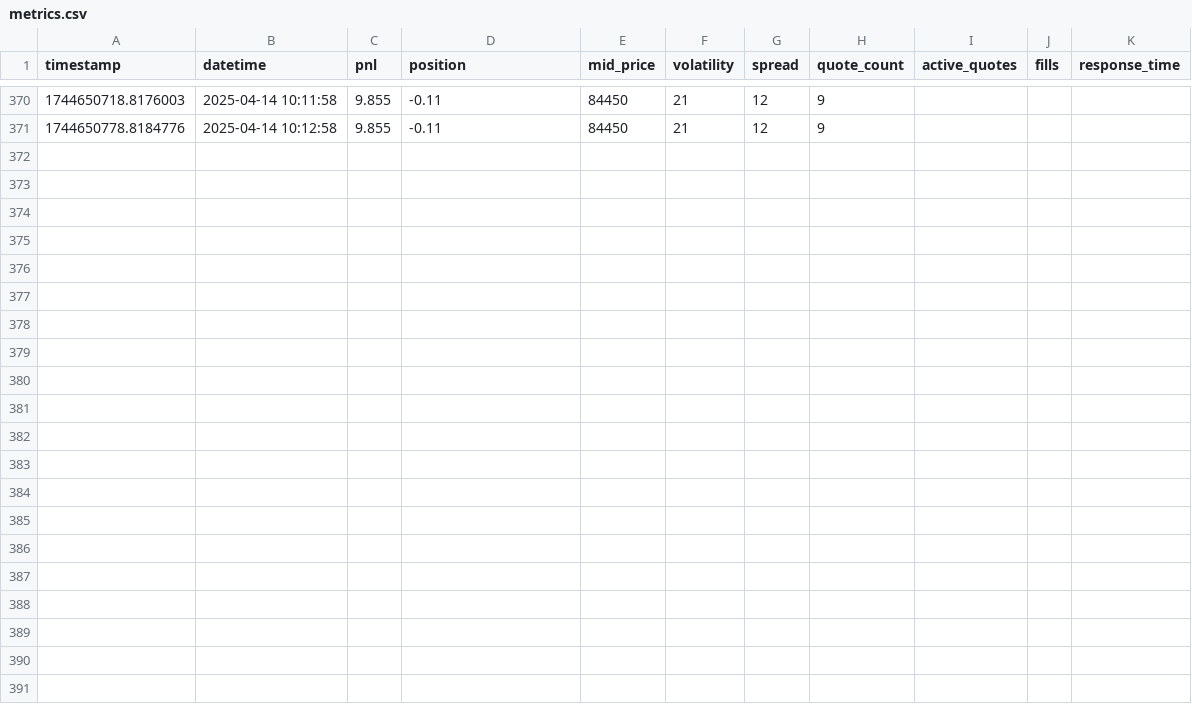
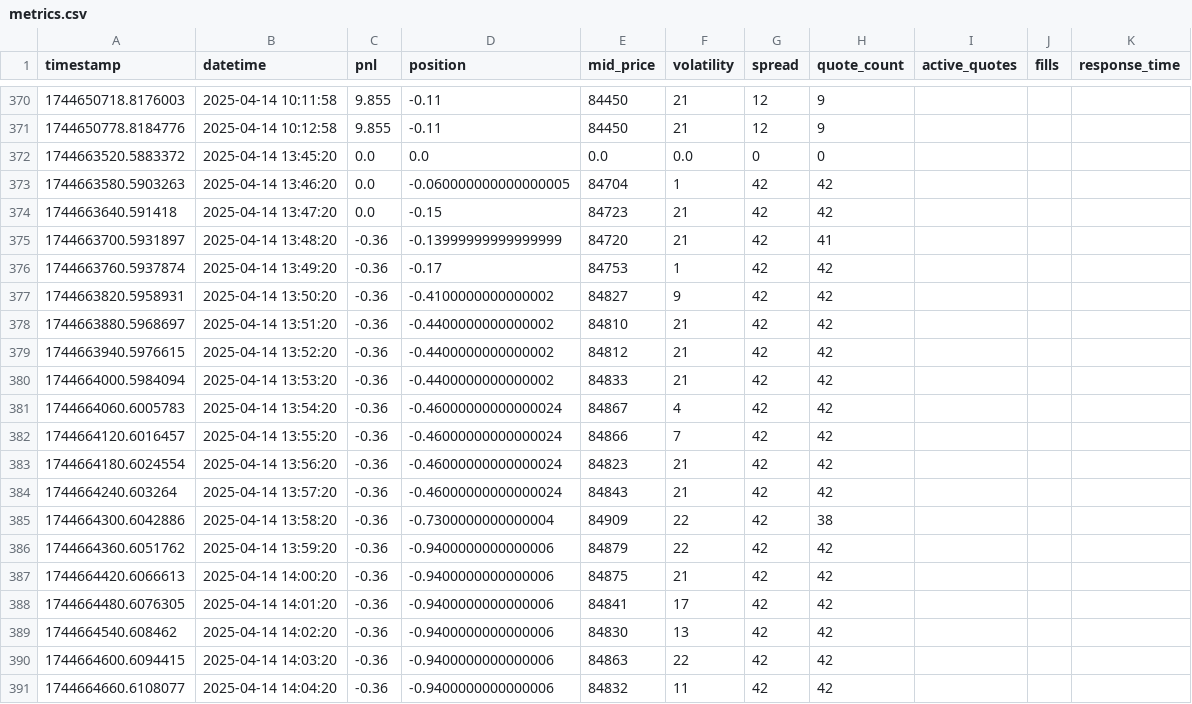
Before and after one commit to Sylar963/Thalex_modular, a CSV file: metrics/metrics.csv, drawn as a sheet; only a part is shown, gaps mark what is left out.

```diff
--- a/metrics/metrics.csv
+++ b/metrics/metrics.csv
@@ -371 +371,21 @@ timestamp,datetime,pnl,position,mid_price,volatility,spread,quote_count,active_q
 1744650778.8184776,2025-04-14 10:12:58,9.855,-0.11,84450,21,12,9
+1744663520.5883372,2025-04-14 13:45:20,0.0,0.0,0.0,0.0,0,0
+1744663580.5903263,2025-04-14 13:46:20,0.0,-0.060000000000000005,84704,1,42,42
+1744663640.591418,2025-04-14 13:47:20,0.0,-0.15,84723,21,42,42
+1744663700.5931897,2025-04-14 13:48:20,-0.36,-0.13999999999999999,84720,21,42,41
+1744663760.5937874,2025-04-14 13:49:20,-0.36,-0.17,84753,1,42,42
+1744663820.5958931,2025-04-14 13:50:20,-0.36,-0.4100000000000002,84827,9,42,42
+1744663880.5968697,2025-04-14 13:51:20,-0.36,-0.4400000000000002,84810,21,42,42
+1744663940.5976615,2025-04-14 13:52:20,-0.36,-0.4400000000000002,84812,21,42,42
+1744664000.5984094,2025-04-14 13:53:20,-0.36,-0.4400000000000002,84833,21,42,42
+1744664060.6005783,2025-04-14 13:54:20,-0.36,-0.46000000000000024,84867,4,42,42
+1744664120.6016457,2025-04-14 13:55:20,-0.36,-0.46000000000000024,84866,7,42,42
+1744664180.6024554,2025-04-14 13:56:20,-0.36,-0.46000000000000024,84823,21,42,42
+1744664240.603264,2025-04-14 13:57:20,-0.36,-0.46000000000000024,84843,21,42,42
+1744664300.6042886,2025-04-14 13:58:20,-0.36,-0.7300000000000004,84909,22,42,38
+1744664360.6051762,2025-04-14 13:59:20,-0.36,-0.9400000000000006,84879,22,42,42
+1744664420.6066613,2025-04-14 14:00:20,-0.36,-0.9400000000000006,84875,21,42,42
+1744664480.6076305,2025-04-14 14:01:20,-0.36,-0.9400000000000006,84841,17,42,42
+1744664540.608462,2025-04-14 14:02:20,-0.36,-0.9400000000000006,84830,13,42,42
+1744664600.6094415,2025-04-14 14:03:20,-0.36,-0.9400000000000006,84863,22,42,42
+1744664660.6108077,2025-04-14 14:04:20,-0.36,-0.9400000000000006,84832,11,42,42
```
Also changed, not shown: 29 other files.
